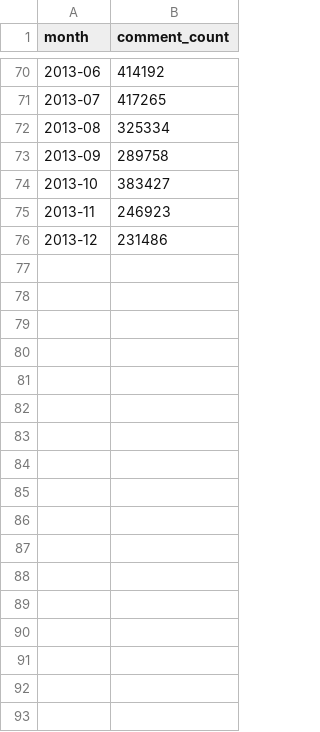
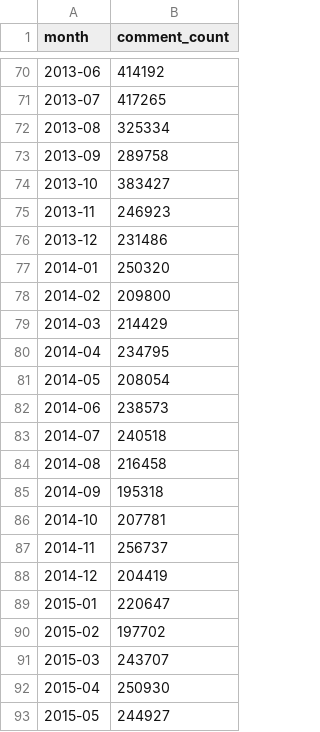
Before and after one commit to itsananderson/reddit-comment-data, a CSV file: csv/politics.csv, drawn as a sheet; only a part is shown, gaps mark what is left out; the diff names each change by its address in the sheet, - before the commit and + after, or states it on an @@ line.

```diff
--- a/csv/politics.csv
+++ b/csv/politics.csv
+row 77: 2014-01 | 250320
+row 78: 2014-02 | 209800
+row 79: 2014-03 | 214429
+row 80: 2014-04 | 234795
+row 81: 2014-05 | 208054
+row 82: 2014-06 | 238573
+row 83: 2014-07 | 240518
+row 84: 2014-08 | 216458
+row 85: 2014-09 | 195318
+row 86: 2014-10 | 207781
+row 87: 2014-11 | 256737
+row 88: 2014-12 | 204419
+row 89: 2015-01 | 220647
+row 90: 2015-02 | 197702
+row 91: 2015-03 | 243707
+row 92: 2015-04 | 250930
+row 93: 2015-05 | 244927
```
Also changed, not shown: csv/askreddit.csv, csv/funny.csv, 3 other files.
